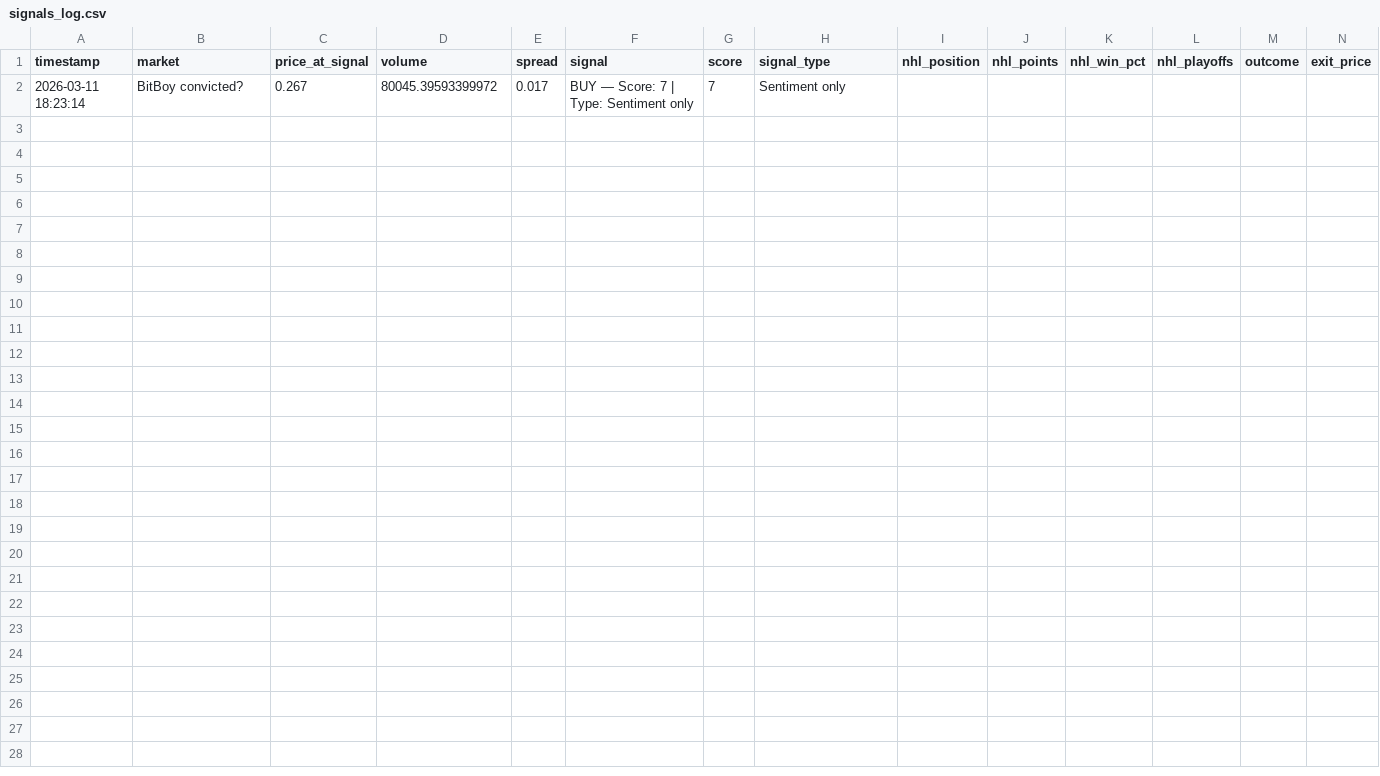
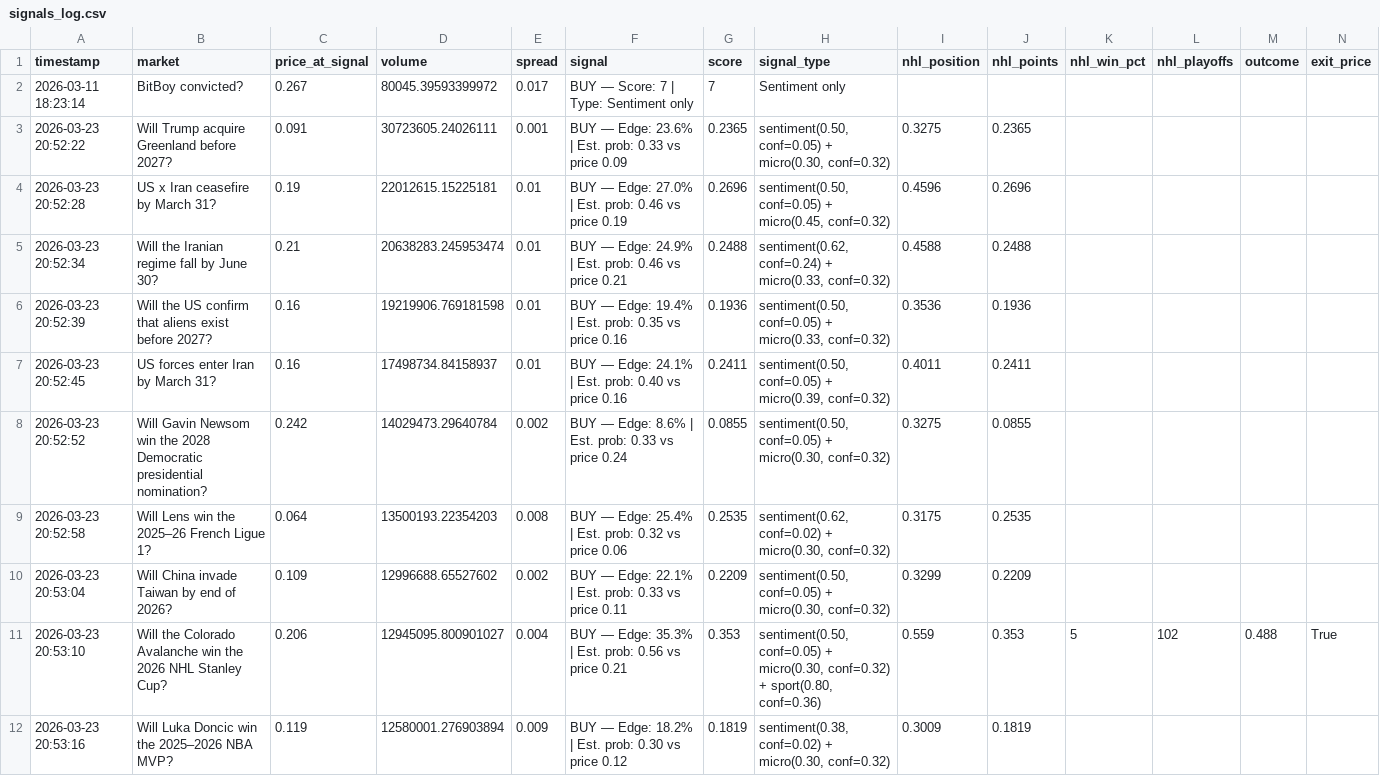
Before and after one commit to David-Bamson/polymarket-signal-bot, a CSV file: signals_log.csv, drawn as a sheet; only a part is shown; rows hold the shown columns only; the diff names each change by its address in the sheet, - before the commit and + after, or states it on an @@ line.

```diff
--- a/signals_log.csv
+++ b/signals_log.csv
+row 3: 2026-03-23 20:52:22 | Will Trump acquire Greenland before 2027? | 0.091 | 30723605.24026111 | 0.001 | BUY — Edge: 23.6% | Est. prob: 0.33 vs price 0.09 | 0.2365 | sentiment(0.50, conf=0.05) + micro(0.30, conf=0.32) | 0.3275 | 0.2365
+row 4: 2026-03-23 20:52:28 | US x Iran ceasefire by March 31? | 0.19 | 22012615.15225181 | 0.01 | BUY — Edge: 27.0% | Est. prob: 0.46 vs price 0.19 | 0.2696 | sentiment(0.50, conf=0.05) + micro(0.45, conf=0.32) | 0.4596 | 0.2696
+row 5: 2026-03-23 20:52:34 | Will the Iranian regime fall by June 30? | 0.21 | 20638283.245953474 | 0.01 | BUY — Edge: 24.9% | Est. prob: 0.46 vs price 0.21 | 0.2488 | sentiment(0.62, conf=0.24) + micro(0.33, conf=0.32) | 0.4588 | 0.2488
+row 6: 2026-03-23 20:52:39 | Will the US confirm that aliens exist before 2027? | 0.16 | 19219906.769181598 | 0.01 | BUY — Edge: 19.4% | Est. prob: 0.35 vs price 0.16 | 0.1936 | sentiment(0.50, conf=0.05) + micro(0.33, conf=0.32) | 0.3536 | 0.1936
+row 7: 2026-03-23 20:52:45 | US forces enter Iran by March 31? | 0.16 | 17498734.84158937 | 0.01 | BUY — Edge: 24.1% | Est. prob: 0.40 vs price 0.16 | 0.2411 | sentiment(0.50, conf=0.05) + micro(0.39, conf=0.32) | 0.4011 | 0.2411
+row 8: 2026-03-23 20:52:52 | Will Gavin Newsom win the 2028 Democratic presidential nomination? | 0.242 | 14029473.29640784 | 0.002 | BUY — Edge: 8.6% | Est. prob: 0.33 vs price 0.24 | 0.0855 | sentiment(0.50, conf=0.05) + micro(0.30, conf=0.32) | 0.3275 | 0.0855
+row 9: 2026-03-23 20:52:58 | Will Lens win the 2025–26 French Ligue 1? | 0.064 | 13500193.22354203 | 0.008 | BUY — Edge: 25.4% | Est. prob: 0.32 vs price 0.06 | 0.2535 | sentiment(0.62, conf=0.02) + micro(0.30, conf=0.32) | 0.3175 | 0.2535
+row 10: 2026-03-23 20:53:04 | Will China invade Taiwan by end of 2026? | 0.109 | 12996688.65527602 | 0.002 | BUY — Edge: 22.1% | Est. prob: 0.33 vs price 0.11 | 0.2209 | sentiment(0.50, conf=0.05) + micro(0.30, conf=0.32) | 0.3299 | 0.2209
+row 11: 2026-03-23 20:53:10 | Will the Colorado Avalanche win the 2026 NHL Stanley Cup? | 0.206 | 12945095.800901027 | 0.004 | BUY — Edge: 35.3% | Est. prob: 0.56 vs price 0.21 | 0.353 | sentiment(0.50, conf=0.05) + micro(0.30, conf=0.32) + sport(0.80, conf=0.36) | 0.559 | 0.353 | 5 | 102 | 0.488 | True
+row 12: 2026-03-23 20:53:16 | Will Luka Doncic win the 2025–2026 NBA MVP? | 0.119 | 12580001.276903894 | 0.009 | BUY — Edge: 18.2% | Est. prob: 0.30 vs price 0.12 | 0.1819 | sentiment(0.38, conf=0.02) + micro(0.30, conf=0.32) | 0.3009 | 0.1819
```
Also changed, not shown: 11 other files.
